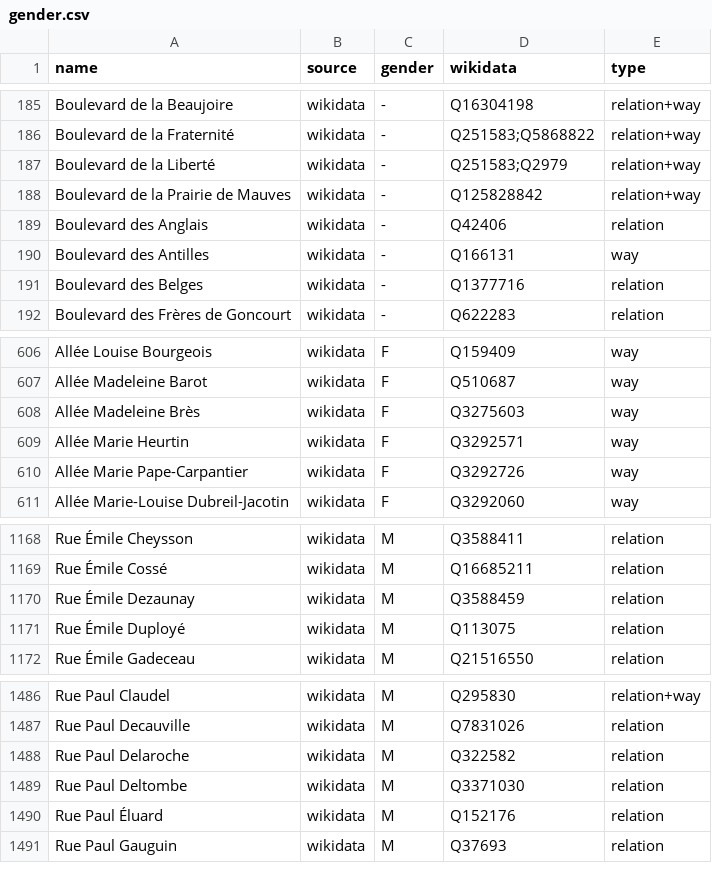
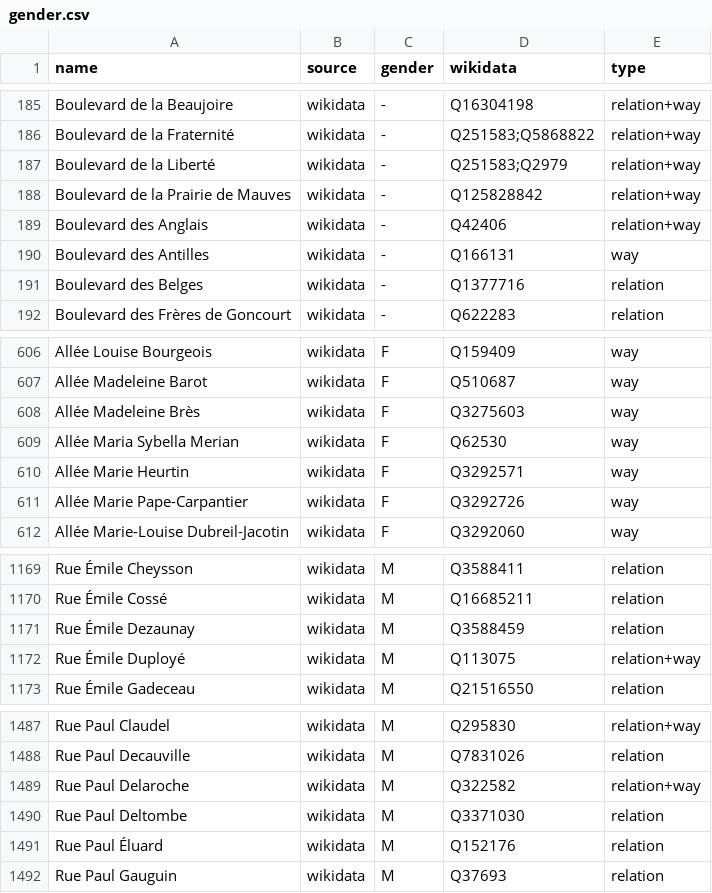
Before and after one commit to EqualStreetNames/equalstreetnames-nantes, a CSV file: data/gender.csv, drawn as a sheet; only a part is shown, gaps mark what is left out; addresses are those after the commit; the diff names each change by its address in the sheet, - before the commit and + after, or states it on an @@ line.

```diff
--- a/data/gender.csv
+++ b/data/gender.csv
-E189 (type): relation
+E189 (type): relation+way
+row 609: Allée Maria Sybella Merian | wikidata | F | Q62530 | way
-E1172 (type): relation
+E1172 (type): relation+way
-E1489 (type): relation
+E1489 (type): relation+way
```
Also changed, not shown: data/other.csv, 4 other files.
